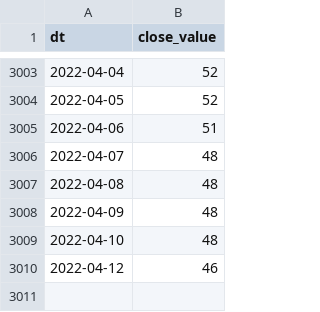
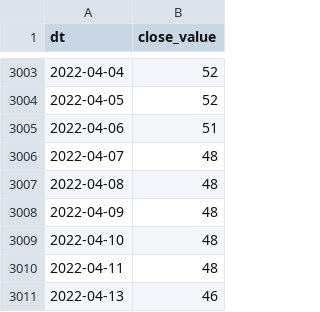
Before and after one commit to alexey-formalmethods/datasets, a CSV file: money.cnn fear-and-greed/data.csv, drawn as a sheet; only a part is shown, gaps mark what is left out.

```diff
--- a/money.cnn fear-and-greed/data.csv
+++ b/money.cnn fear-and-greed/data.csv
@@ -3009,2 +3009,3 @@ dt,close_value
 2022-04-10,48
-2022-04-12,46
+2022-04-11,48
+2022-04-13,46
```
Also changed, not shown: alternative.me crypto fear-and-greed/data.csv.
